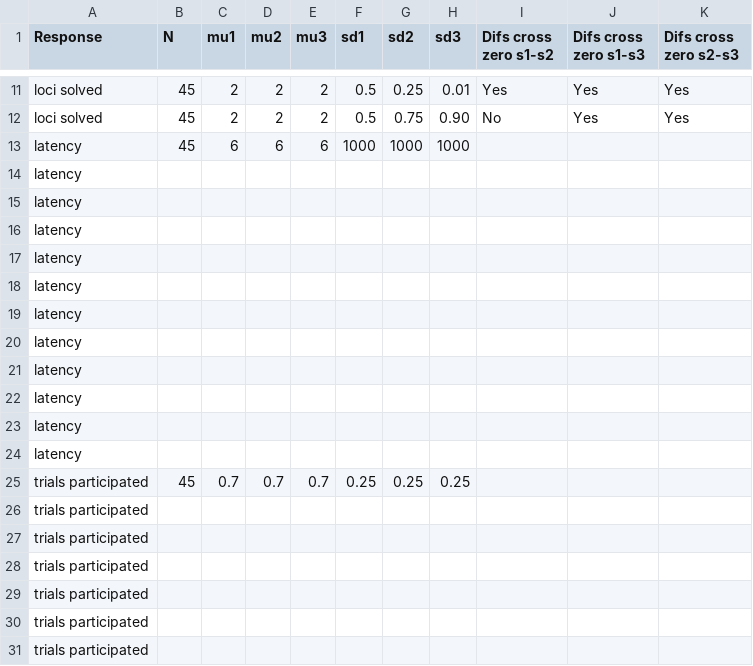
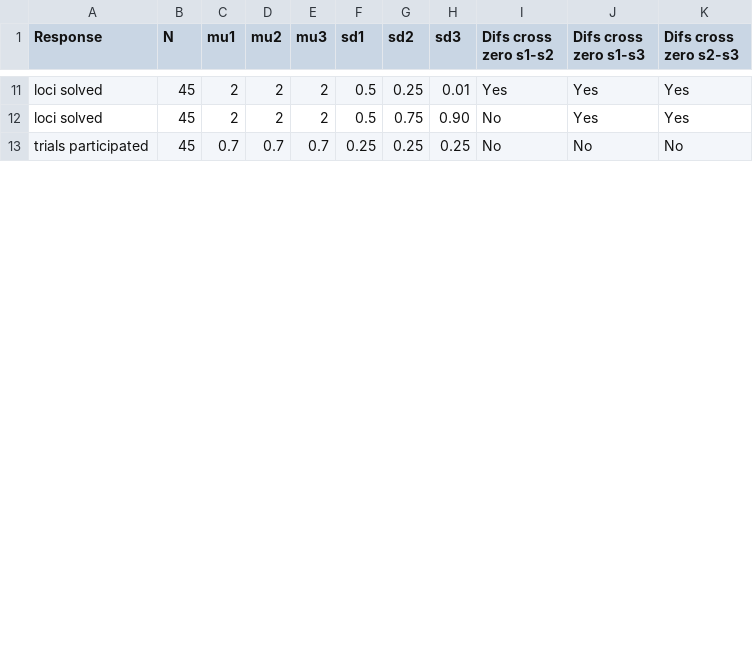
Before and after one commit to corinalogan/grackles, a CSV file: Files/Preregistrations/gxpopbehaviorhabitat_Table3.csv, drawn as a sheet; only a part is shown, gaps mark what is left out; the diff covers the shown part only.

```diff
--- a/Files/Preregistrations/gxpopbehaviorhabitat_Table3.csv
+++ b/Files/Preregistrations/gxpopbehaviorhabitat_Table3.csv
@@ -12,20 +12,2 @@ loci solved,45,2,2,2,0.5,0.25,0.01,Yes,Yes,Yes
 loci solved,45,2,2,2,0.5,0.75,0.90,No,Yes,Yes
-latency,45,6,6,6,1000,1000,1000,,,
-latency,,,,,,,,,,
-latency,,,,,,,,,,
-latency,,,,,,,,,,
-latency,,,,,,,,,,
-latency,,,,,,,,,,
-latency,,,,,,,,,,
-latency,,,,,,,,,,
-latency,,,,,,,,,,
-latency,,,,,,,,,,
-latency,,,,,,,,,,
-latency,,,,,,,,,,
-trials participated,45,0.7,0.7,0.7,0.25,0.25,0.25,,,
-trials participated,,,,,,,,,,
-trials participated,,,,,,,,,,
-trials participated,,,,,,,,,,
-trials participated,,,,,,,,,,
-trials participated,,,,,,,,,,
-trials participated,,,,,,,,,,
+trials participated,45,0.7,0.7,0.7,0.25,0.25,0.25,No,No,No
```
Also changed, not shown: 3 added rows and 10 removed rows elsewhere in this file, 1 other file.
